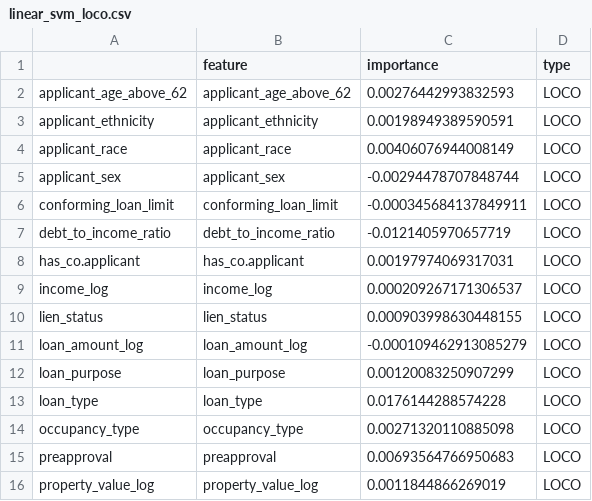
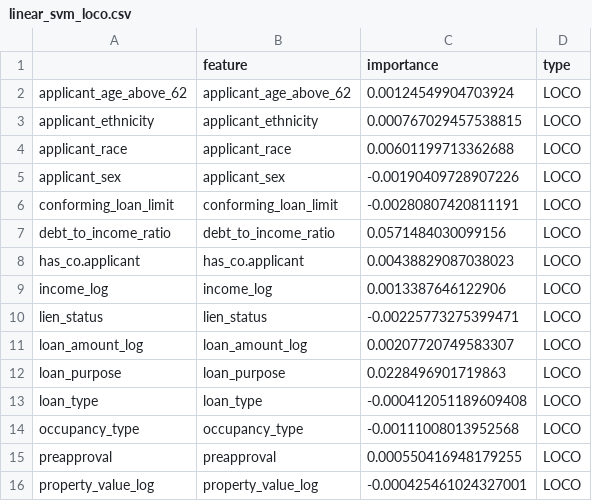
Before and after one commit to daniel-mueller17/Interpretable-ML-for-Credit-Approval, a CSV file: data/feature_importance/linear_svm_loco.csv, drawn as a sheet.

Commit message:
non linear svm analysis

```diff
--- a/data/feature_importance/linear_svm_loco.csv
+++ b/data/feature_importance/linear_svm_loco.csv
@@ -1,16 +1,16 @@
 "","feature","importance","type"
-"applicant_age_above_62","applicant_age_above_62",0.00276442993832593,"LOCO"
-"applicant_ethnicity","applicant_ethnicity",0.00198949389590591,"LOCO"
-"applicant_race","applicant_race",0.00406076944008149,"LOCO"
-"applicant_sex","applicant_sex",-0.00294478707848744,"LOCO"
-"conforming_loan_limit","conforming_loan_limit",-0.000345684137849911,"LOCO"
-"debt_to_income_ratio","debt_to_income_ratio",-0.0121405970657719,"LOCO"
-"has_co.applicant","has_co.applicant",0.00197974069317031,"LOCO"
-"income_log","income_log",0.000209267171306537,"LOCO"
-"lien_status","lien_status",0.000903998630448155,"LOCO"
-"loan_amount_log","loan_amount_log",-0.000109462913085279,"LOCO"
-"loan_purpose","loan_purpose",0.00120083250907299,"LOCO"
-"loan_type","loan_type",0.0176144288574228,"LOCO"
-"occupancy_type","occupancy_type",0.00271320110885098,"LOCO"
-"preapproval","preapproval",0.00693564766950683,"LOCO"
-"property_value_log","property_value_log",0.0011844866269019,"LOCO"
+"applicant_age_above_62","applicant_age_above_62",0.00124549904703924,"LOCO"
+"applicant_ethnicity","applicant_ethnicity",0.000767029457538815,"LOCO"
+"applicant_race","applicant_race",0.00601199713362688,"LOCO"
+"applicant_sex","applicant_sex",-0.00190409728907226,"LOCO"
+"conforming_loan_limit","conforming_loan_limit",-0.00280807420811191,"LOCO"
+"debt_to_income_ratio","debt_to_income_ratio",0.0571484030099156,"LOCO"
+"has_co.applicant","has_co.applicant",0.00438829087038023,"LOCO"
+"income_log","income_log",0.0013387646122906,"LOCO"
+"lien_status","lien_status",-0.00225773275399471,"LOCO"
+"loan_amount_log","loan_amount_log",0.00207720749583307,"LOCO"
+"loan_purpose","loan_purpose",0.0228496901719863,"LOCO"
+"loan_type","loan_type",-0.000412051189609408,"LOCO"
+"occupancy_type","occupancy_type",-0.00111008013952568,"LOCO"
+"preapproval","preapproval",0.000550416948179255,"LOCO"
+"property_value_log","property_value_log",-0.000425461024327001,"LOCO"
```
Also changed, not shown: 3 other files.
